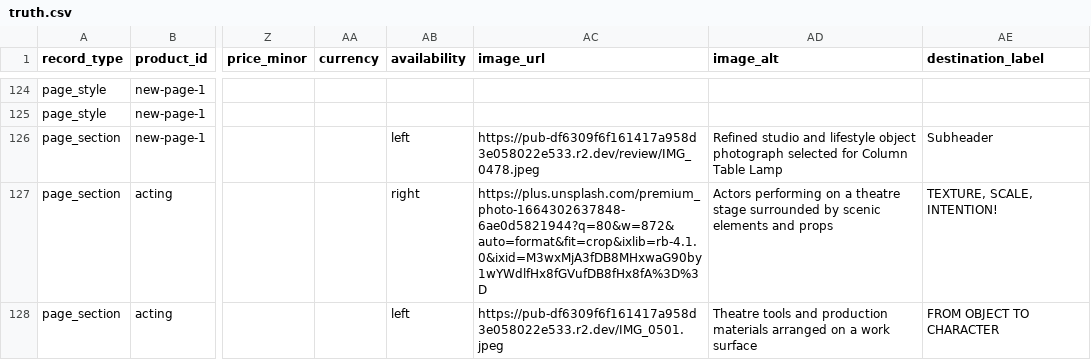
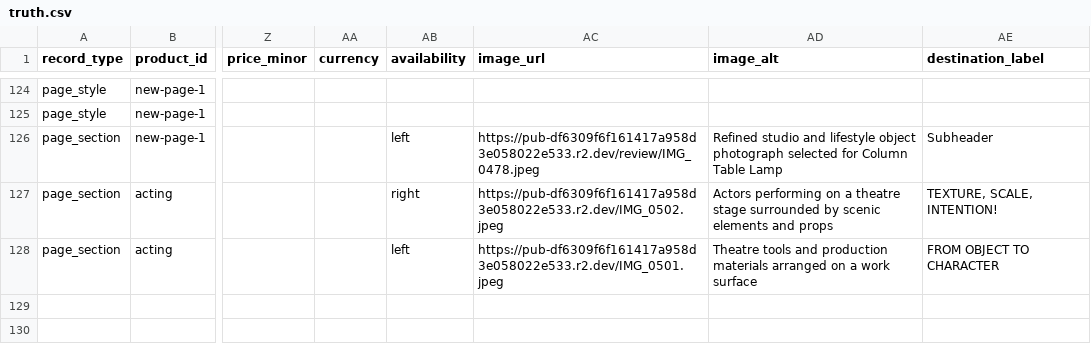
Before and after one commit to thanks-cohn/portofolio, a CSV file: truth.csv, drawn as a sheet; only a part is shown, gaps mark what is left out; the diff names each change by its address in the sheet, - before the commit and + after, or states it on an @@ line.

Commit message:
Publish portfolio edits from floating Q editor

```diff
--- a/truth.csv
+++ b/truth.csv
-AC127 (image_url): https://plus.unsplash.com/premium_photo-1664302637848-6ae0d5821944?q=80&w=872&auto=format&fit=crop&ixlib=rb-4.1.0&ixid=M3wxMjA3fDB8MHxwaG90by1wYWdlfHx8fGVufDB8fHx8fA%3D%3D
+AC127 (image_url): https://pub-df6309f6f161417a958d3e058022e533.r2.dev/IMG_0502.jpeg
```
